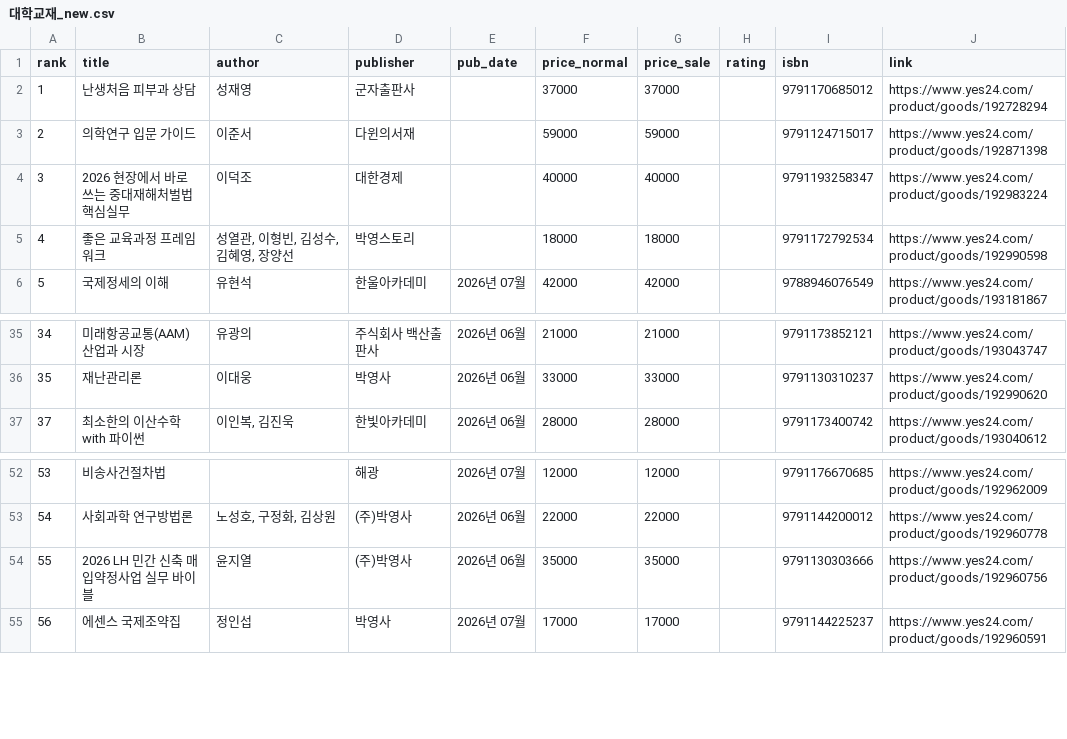
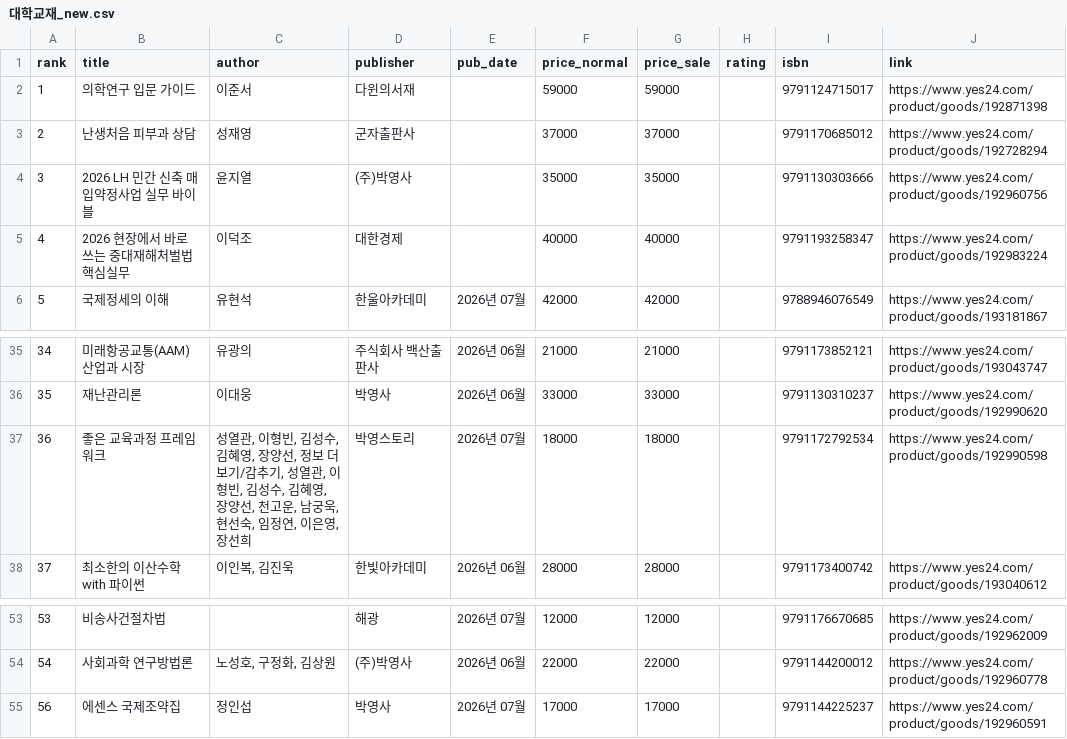
Before and after one commit to msbio79/yes24, a CSV file: data/csv/대학교재_new.csv, drawn as a sheet; only a part is shown, gaps mark what is left out.

```diff
--- a/data/csv/대학교재_new.csv
+++ b/data/csv/대학교재_new.csv
@@ -1,6 +1,6 @@
 rank,title,author,publisher,pub_date,price_normal,price_sale,rating,isbn,link
-1,난생처음 피부과 상담,성재영,군자출판사,,37000,37000,,	9791170685012,https://www.yes24.com/product/goods/192728294
-2,의학연구 입문 가이드,이준서,다윈의서재,,59000,59000,,	9791124715017,https://www.yes24.com/product/goods/192871398
-3,2026 현장에서 바로 쓰는 중대재해처벌법 핵심실무,이덕조,대한경제,,40000,40000,,	9791193258347,https://www.yes24.com/product/goods/192983224
-4,좋은 교육과정 프레임워크,"성열관, 이형빈, 김성수, 김혜영, 장양선",박영스토리,,18000,18000,,	9791172792534,https://www.yes24.com/product/goods/192990598
+1,의학연구 입문 가이드,이준서,다윈의서재,,59000,59000,,	9791124715017,https://www.yes24.com/product/goods/192871398
+2,난생처음 피부과 상담,성재영,군자출판사,,37000,37000,,	9791170685012,https://www.yes24.com/product/goods/192728294
+3,2026 LH 민간 신축 매입약정사업 실무 바이블,윤지열,(주)박영사,,35000,35000,,	9791130303666,https://www.yes24.com/product/goods/192960756
+4,2026 현장에서 바로 쓰는 중대재해처벌법 핵심실무,이덕조,대한경제,,40000,40000,,	9791193258347,https://www.yes24.com/product/goods/192983224
 5,국제정세의 이해,유현석,한울아카데미,2026년 07월,42000,42000,,	9788946076549,https://www.yes24.com/product/goods/193181867
@@ -36,2 +36,3 @@
 35,재난관리론,이대웅,박영사,2026년 06월,33000,33000,,	9791130310237,https://www.yes24.com/product/goods/192990620
+36,좋은 교육과정 프레임워크,"성열관, 이형빈, 김성수, 김혜영, 장양선, 정보 더 보기/감추기, 성열관, 이형빈, 김성수, 김혜영, 장양선, 천고운, 남궁욱, 현선숙, 임정연, 이은영, 장선희",박영스토리,2026년 07월,18000,18000,,	9791172792534,https://www.yes24.com/product/goods/192990598
 37,최소한의 이산수학 with 파이썬,"이인복, 김진욱",한빛아카데미,2026년 06월,28000,28000,,	9791173400742,https://www.yes24.com/product/goods/193040612
@@ -53,3 +54,2 @@
 54,사회과학 연구방법론,"노성호, 구정화, 김상원",(주)박영사,2026년 06월,22000,22000,,	9791144200012,https://www.yes24.com/product/goods/192960778
-55,2026 LH 민간 신축 매입약정사업 실무 바이블,윤지열,(주)박영사,2026년 06월,35000,35000,,	9791130303666,https://www.yes24.com/product/goods/192960756
 56,에센스 국제조약집,정인섭,박영사,2026년 07월,17000,17000,,	9791144225237,https://www.yes24.com/product/goods/192960591
```
Also changed, not shown: data/csv/국내도서_전체_best.csv, data/csv/사회_정치_best.csv, 38 other files.
